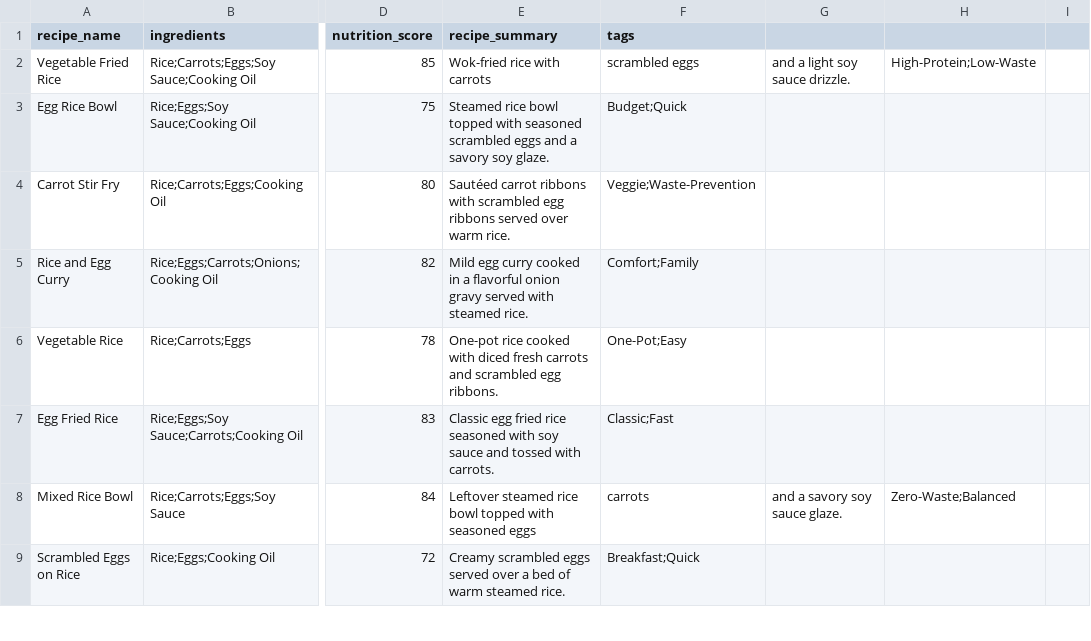
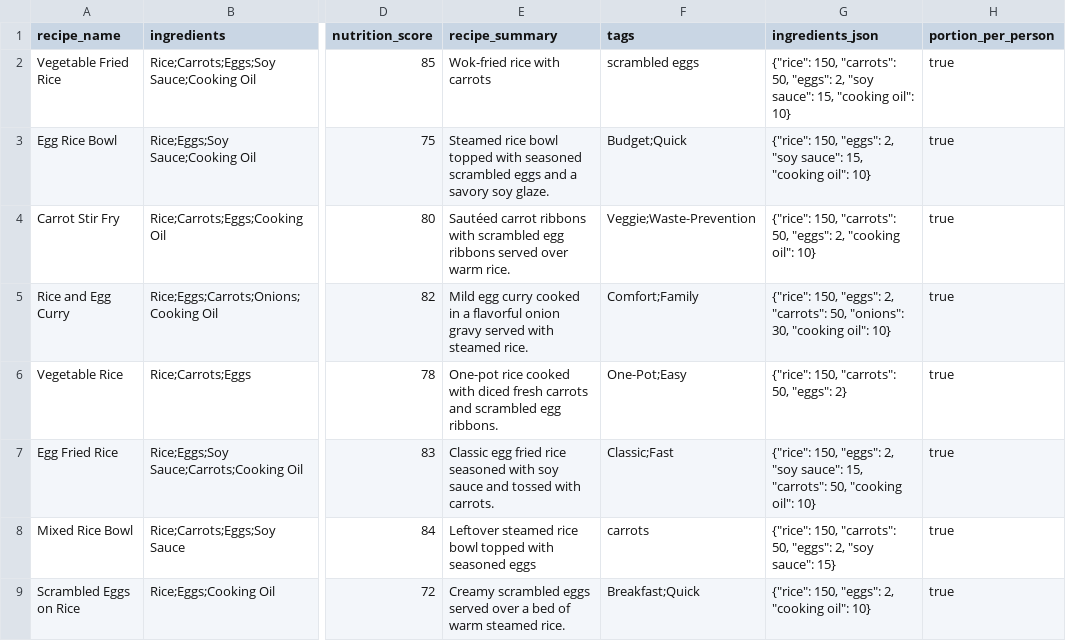
Before and after one commit to Agentrix-ComES/AGENTRIX26-TEAM39-Neural-Surge, a CSV file: homeos/backend/data/recipes.csv, drawn as a sheet; only a part is shown, gaps mark what is left out; removed rows and columns are numbered as before the commit, all else as after; the diff names each change by its address in the sheet, - before the commit and + after, or states it on an @@ line.

Commit message:
feat(homeos): add inventory tracking and meal execution workflow

```diff
--- a/homeos/backend/data/recipes.csv
+++ b/homeos/backend/data/recipes.csv
-column G, rows 2-8: and a light soy sauce drizzle. |  |  |  |  |  | and a savory soy sauce glaze.
-column H, rows 2-8: High-Protein;Low-Waste |  |  |  |  |  | Zero-Waste;Balanced
-column I, empty
+column G (ingredients_json), rows 2-9: {"rice": 150, "carrots": 50, "eggs": 2, "soy sauce": 15, "cooking oil": 10} | {"rice": 150, "eggs": 2, "soy sauce": 15, "cooking oil": 10} | {"rice": 150, "carrots": 50, "eggs": 2, "cooking oil": 10} | {"rice": 150, "eggs": 2, "carrots": 50, "onions": 30, "cooking oil": 10} | {"rice": 150, "carrots": 50, "eggs": 2} | {"rice": 150, "eggs": 2, "soy sauce": 15, "carrots": 50, "cooking oil": 10} | {"rice": 150, "carrots": 50, "eggs": 2, "soy sauce": 15} | {"rice": 150, "eggs": 2, "cooking oil": 10}
+column H (portion_per_person), rows 2-9: all true
```
Also changed, not shown: 18 other files.
